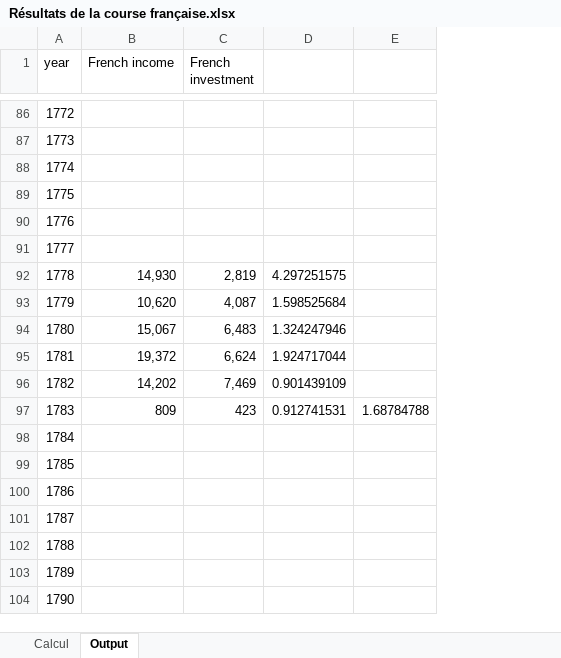
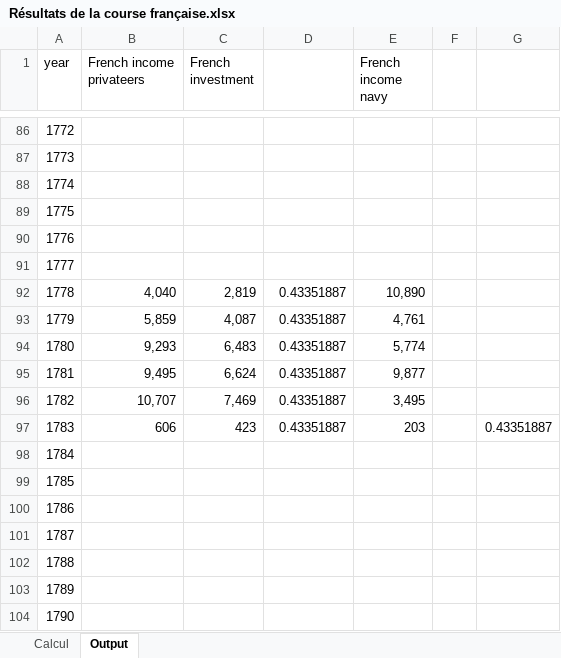
Before and after one commit to gdaudin/2016-Hamburg-Impact-of-War, an Excel workbook: External Data/Résultats de la course française.xlsx, sheet Output, drawn as a sheet; only a part is shown, gaps mark what is left out; values as stored, in another font and other column widths than the file's, no borders; removed rows and columns are numbered as before the commit, all else as after; the diff covers the shown part only; the diff names each change by its address in the sheet, - before the commit and + after, or states it on an @@ line.

Commit message:
Work on French predation
Signed-off-by: Guillaume Daudin <gdaudin@mac.com>

```diff
--- a/External Data/Résultats de la course française.xlsx (sheet Output)
+++ b/External Data/Résultats de la course française.xlsx (sheet Output)
-column E, row 97: 1.68784788
+column E (French income navy), rows 92-97: 10,890 | 4,761 | 5,774 | 9,877 | 3,495 | 203
+column F, empty
+column G, row 97: 0.43351887
-B1: French income
+B1: French income privateers
-B92 (French income privateers): 14,930
+B92 (French income privateers): 4,040
-D92: 4.297251575
+D92: 0.43351887
-B93 (French income privateers): 10,620
+B93 (French income privateers): 5,859
-D93: 1.598525684
+D93: 0.43351887
-B94 (French income privateers): 15,067
+B94 (French income privateers): 9,293
-D94: 1.324247946
+D94: 0.43351887
-B95 (French income privateers): 19,372
+B95 (French income privateers): 9,495
-D95: 1.924717044
+D95: 0.43351887
-B96 (French income privateers): 14,202
+B96 (French income privateers): 10,707
-D96: 0.901439109
+D96: 0.43351887
-B97 (French income privateers): 809
+B97 (French income privateers): 606
-D97: 0.912741531
+D97: 0.43351887
```
Also changed, not shown: 77 edited cells elsewhere in this sheet, sheet Calcul, formulas that keep their value, 8 other files.
